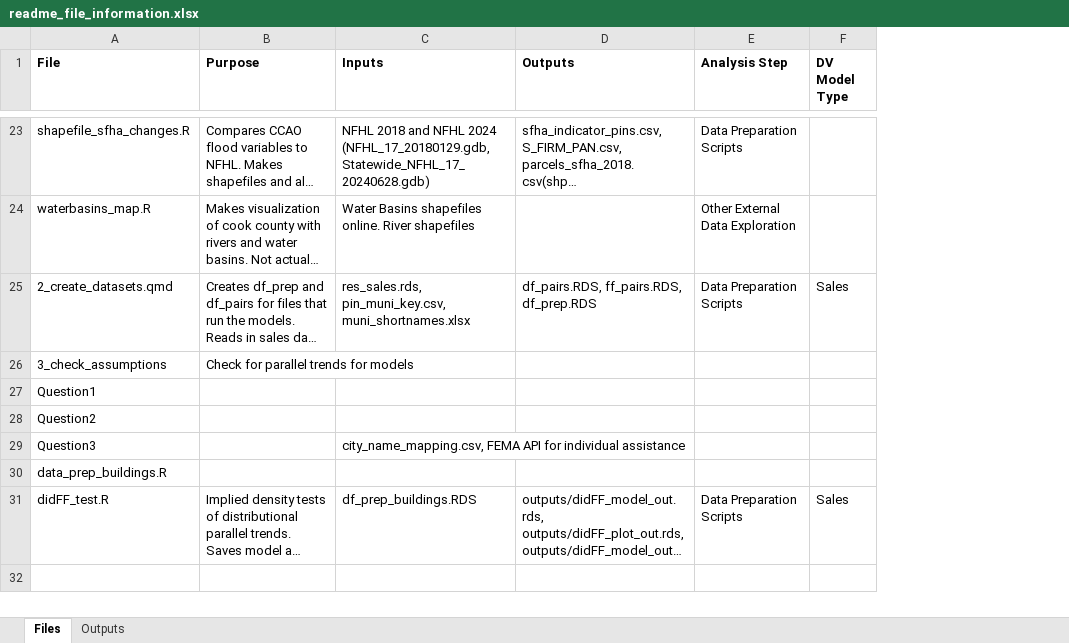
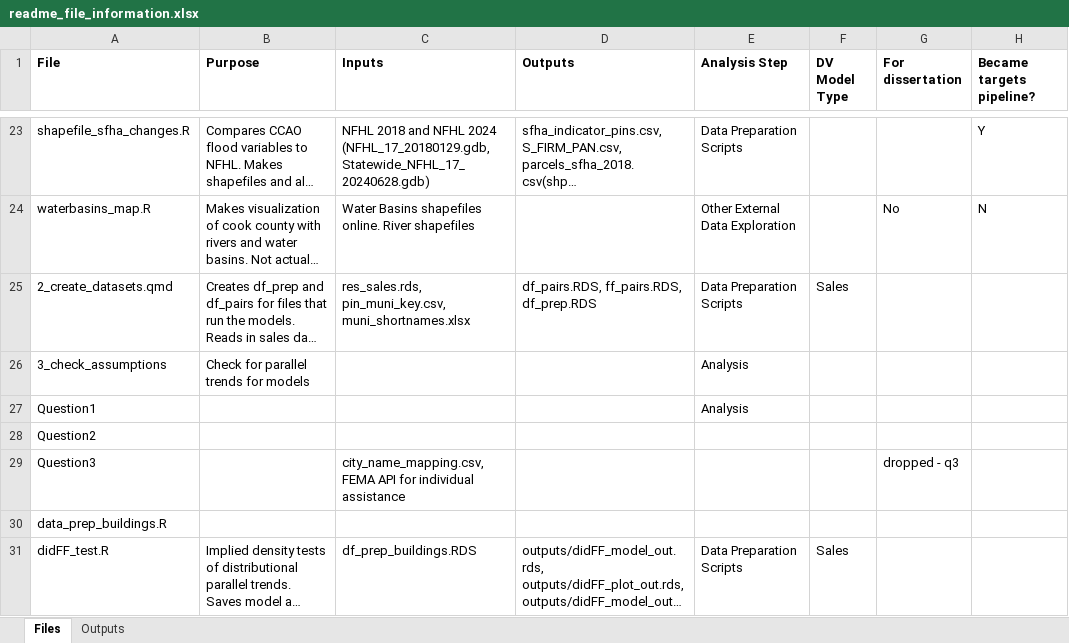
Before and after one commit to AleaWM/dissertation, an Excel workbook: readme_file_information.xlsx, sheet Files, drawn as a sheet; only a part is shown, gaps mark what is left out; long unchanged cells end in …; values as stored, in another font and other column widths than the file's, no borders; table styles not drawn; the diff covers the shown part only; the diff names each change by its address in the sheet, - before the commit and + after, or states it on an @@ line.

Commit message:
file info list

```diff
--- a/readme_file_information.xlsx (sheet Files)
+++ b/readme_file_information.xlsx (sheet Files)
+column G (For dissertation), rows 24-29: No |  |  |  |  | dropped - q3
+column H (Became targets pipeline?), rows 23-24: Y | N
-E26:E27 (Analysis Step): (empty)
+E26:E27 (Analysis Step): Analysis
```
Also changed, not shown: 4 added rows and 2 edited cells elsewhere in this sheet, sheet Outputs.
